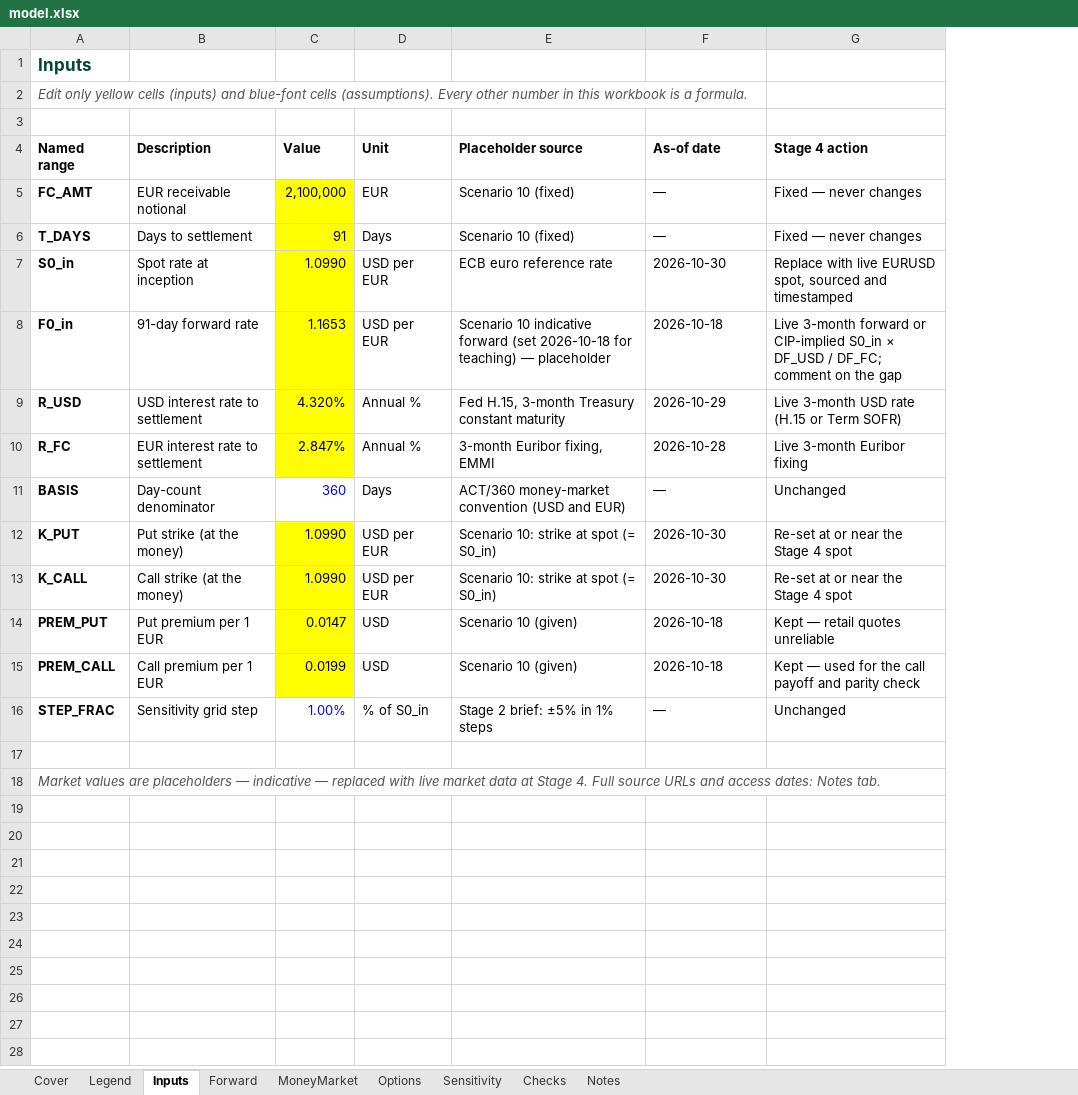
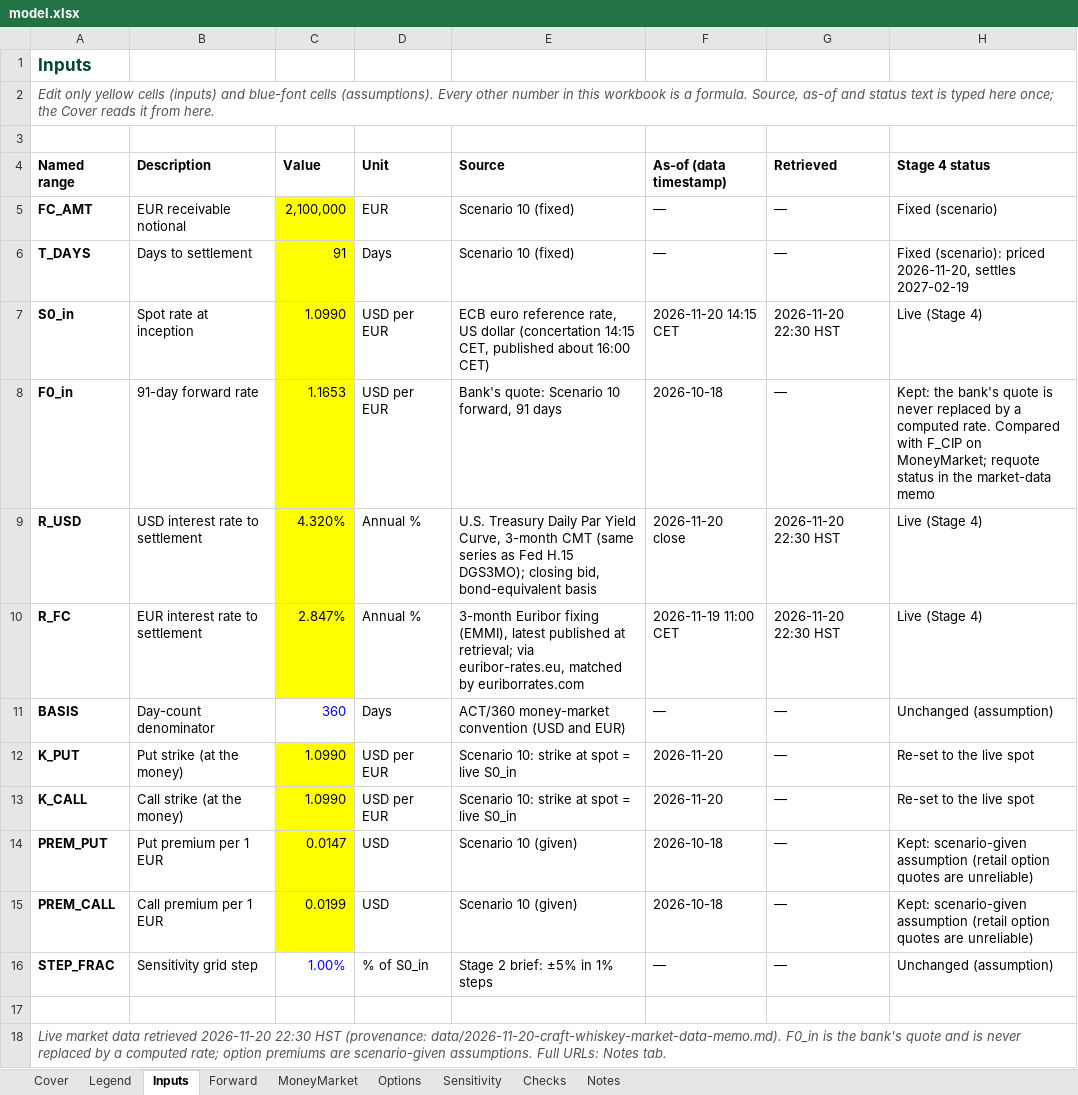
Before and after one commit to alexis-fuchs/alexis-fuchs, an Excel workbook: capabilities/fx-hedging/model.xlsx, sheet Inputs, drawn as a sheet; values as stored, in another font and other column widths than the file's, no borders; removed rows and columns are numbered as before the commit, all else as after; the diff names each change by its address in the sheet, - before the commit and + after, or states it on an @@ line.

Commit message:
Stage 4 fixes, spec v1.6: V12 re-baselined to the Stage 4 base case; provenance typed once on Inputs and read by the Cover; F0_in kept as the bank's quote (stale 'replace' text corrected); QUOTE_GAP added; V13 call kink test and Cover read-first line (instructor review, PR #2)

```diff
--- a/capabilities/fx-hedging/model.xlsx (sheet Inputs)
+++ b/capabilities/fx-hedging/model.xlsx (sheet Inputs)
-column G (Stage 4 action), rows 5-16: Fixed — never changes | Fixed — never changes | Replace with live EURUSD spot, sourced and timestamped | Live 3-month forward or CIP-implied S0_in × DF_USD / DF_FC; comment on the gap | Live 3-month USD rate (H.15 or Term SOFR) | Live 3-month Euribor fixing | Unchanged | Re-set at or near the Stage 4 spot | Re-set at or near the Stage 4 spot | Kept — retail quotes unreliable | Kept — used for the call payoff and parity check | Unchanged
+column G (Retrieved), rows 5-16: — | — | 2026-11-20 22:30 HST | — | 2026-11-20 22:30 HST | 2026-11-20 22:30 HST | — | — | — | — | — | —
+column H (Stage 4 status), rows 5-16: Fixed (scenario) | Fixed (scenario): priced 2026-11-20, settles 2027-02-19 | Live (Stage 4) | Kept: the bank's quote is never replaced by a computed rate. Compared with F_CIP on MoneyMarket; requote status in the market-data memo | Live (Stage 4) | Live (Stage 4) | Unchanged (assumption) | Re-set to the live spot | Re-set to the live spot | Kept: scenario-given assumption (retail option quotes are unreliable) | Kept: scenario-given assumption (retail option quotes are unreliable) | Unchanged (assumption)
-A2 (Named range): …a formula.
+A2 (Named range): …a formula. Source, as-of and status text is typed here once; the Cover reads it from here.
-E4: Placeholder source
+E4: Source
-F4: As-of date
+F4: As-of (data timestamp)
-E7 (Source): …euro reference rate
+E7 (Source): …euro reference rate, US dollar (concertation 14:15 CET, published about 16:00 CET)
-F7 (As-of (data timestamp)): 2026-10-30
+F7 (As-of (data timestamp)): 2026-11-20 14:15 CET
-E8 (Source): Scenario 10 indicative forward (set 2026-10-18 for teaching) — placeholder
+E8 (Source): Bank's quote: Scenario 10 forward, 91 days
-E9 (Source): Fed H.15, 3-month Treasury constant maturity
+E9 (Source): U.S. Treasury Daily Par Yield Curve, 3-month CMT (same series as Fed H.15 DGS3MO); closing bid, bond-equivalent basis
-F9 (As-of (data timestamp)): 2026-10-29
+F9 (As-of (data timestamp)): 2026-11-20 close
-E10 (Source): 3-month Euribor fixing, EMMI
+E10 (Source): 3-month Euribor fixing (EMMI), latest published at retrieval; via euribor-rates.eu, matched by euriborrates.com
-F10 (As-of (data timestamp)): 2026-10-28
+F10 (As-of (data timestamp)): 2026-11-19 11:00 CET
-E12:E13 (Source): Scenario 10: strike at spot (= S0_in)
+E12:E13 (Source): Scenario 10: strike at spot = live S0_in
-F12:F13 (As-of (data timestamp)): 2026-10-30
+F12:F13 (As-of (data timestamp)): 2026-11-20
-A18 (Named range): Market values are placeholders — indicative — replaced with live market data at Stage 4. Full source URLs and access dates: Notes tab.
+A18 (Named range): Live market data retrieved 2026-11-20 22:30 HST (provenance: data/2026-11-20-craft-whiskey-market-data-memo.md). F0_in is the bank's quote and is never replaced by a computed rate; option premiums are scenario-given assumptions. Full URLs: Notes tab.
```
Also changed, not shown: sheet Cover, sheet Checks, sheet Notes, sheet Options, sheet Legend, sheet MoneyMarket, 1 more sheet, formulas that keep their value, charts or pictures, 2 other files.
